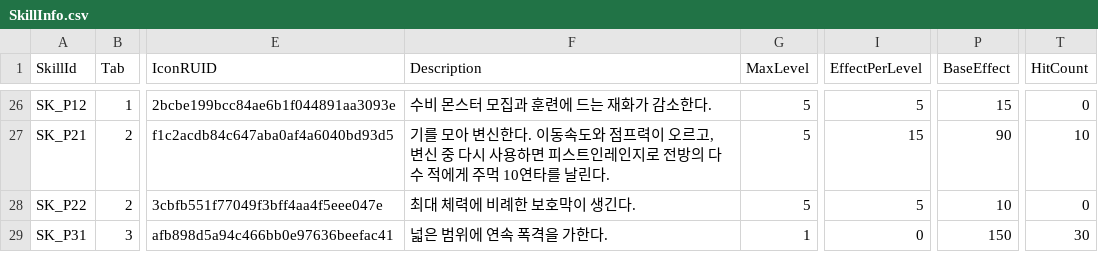
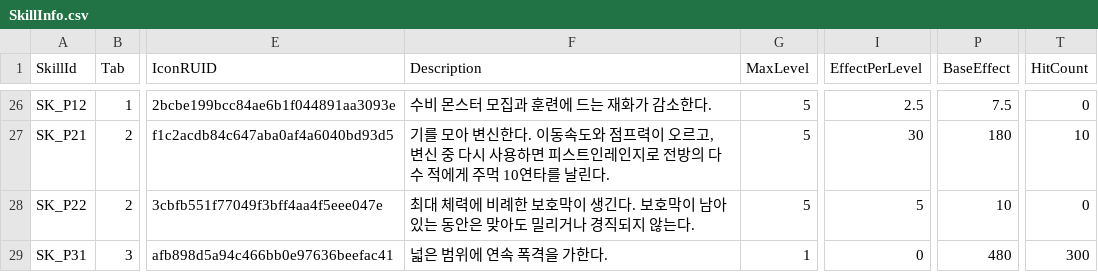
Before and after one commit to alsrn5172/villagedefense, a CSV file: RootDesk/MyDesk/SkillInfo.csv, drawn as a sheet; only a part is shown, gaps mark what is left out; the diff covers the shown part only; the diff names each change by its address in the sheet, - before the commit and + after, or states it on an @@ line.

```diff
--- a/RootDesk/MyDesk/SkillInfo.csv
+++ b/RootDesk/MyDesk/SkillInfo.csv
-I26 (EffectPerLevel): 5
+I26 (EffectPerLevel): 2.5
-P26 (BaseEffect): 15
+P26 (BaseEffect): 7.5
-I27 (EffectPerLevel): 15
+I27 (EffectPerLevel): 30
-P27 (BaseEffect): 90
+P27 (BaseEffect): 180
-F28 (Description): 최대 체력에 비례한 보호막이 생긴다.
+F28 (Description): 최대 체력에 비례한 보호막이 생긴다. 보호막이 남아 있는 동안은 맞아도 밀리거나 경직되지 않는다.
-P29 (BaseEffect): 150
+P29 (BaseEffect): 480
-T29 (HitCount): 30
+T29 (HitCount): 300
```
Also changed, not shown: 31 edited cells elsewhere in this file, 13 other files.
